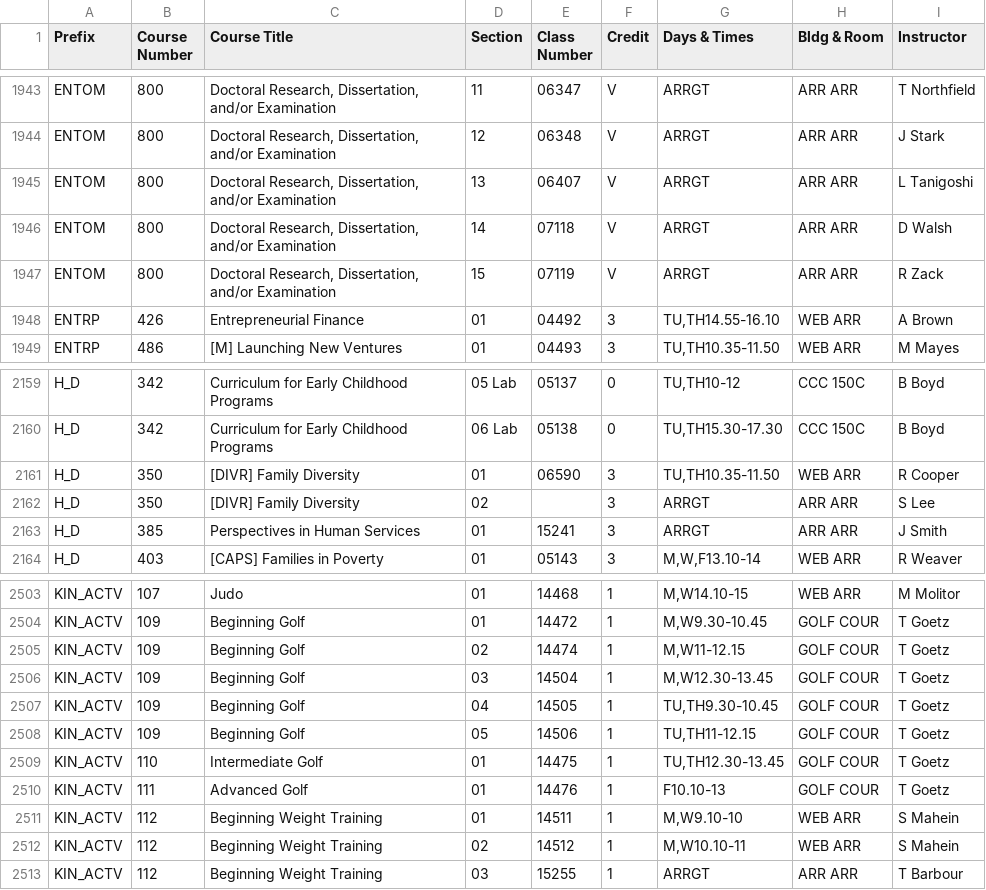
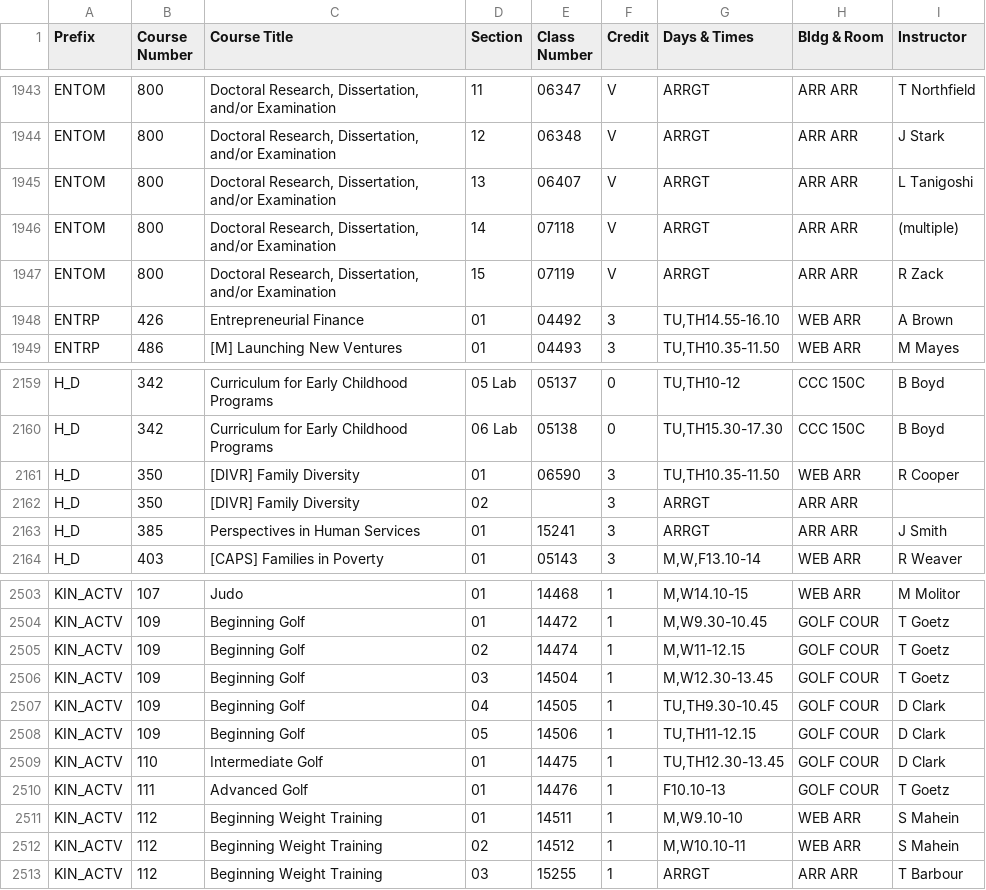
Before and after one commit to shinyamagami/WSU_courses, a CSV file: outputs/Pullman_20211.csv, drawn as a sheet; only a part is shown, gaps mark what is left out.

```diff
--- a/outputs/Pullman_20211.csv
+++ b/outputs/Pullman_20211.csv
@@ -1945,3 +1945,3 @@ ENTOM,800,"Doctoral Research, Dissertation, and/or Examination",12,06348,V,ARRGT
 ENTOM,800,"Doctoral Research, Dissertation, and/or Examination",13,06407,V,ARRGT,ARR ARR,L Tanigoshi
-ENTOM,800,"Doctoral Research, Dissertation, and/or Examination",14,07118,V,ARRGT,ARR ARR,D Walsh
+ENTOM,800,"Doctoral Research, Dissertation, and/or Examination",14,07118,V,ARRGT,ARR ARR,(multiple)
 ENTOM,800,"Doctoral Research, Dissertation, and/or Examination",15,07119,V,ARRGT,ARR ARR,R Zack
@@ -2161,3 +2161,3 @@ H_D,342,Curriculum for Early Childhood Programs,06 Lab,05138,0,"TU,TH15.30-17.30
 H_D,350,[DIVR] Family Diversity,01,06590,3,"TU,TH10.35-11.50",WEB ARR,R Cooper
-H_D,350,[DIVR] Family Diversity,02,"",3,ARRGT,ARR ARR,S Lee
+H_D,350,[DIVR] Family Diversity,02,"",3,ARRGT,ARR ARR,""
 H_D,385,Perspectives in Human Services,01,15241,3,ARRGT,ARR ARR,J Smith
@@ -2506,5 +2506,5 @@ KIN_ACTV,109,Beginning Golf,02,14474,1,"M,W11-12.15",GOLF COUR,T Goetz
 KIN_ACTV,109,Beginning Golf,03,14504,1,"M,W12.30-13.45",GOLF COUR,T Goetz
-KIN_ACTV,109,Beginning Golf,04,14505,1,"TU,TH9.30-10.45",GOLF COUR,T Goetz
-KIN_ACTV,109,Beginning Golf,05,14506,1,"TU,TH11-12.15",GOLF COUR,T Goetz
-KIN_ACTV,110,Intermediate Golf,01,14475,1,"TU,TH12.30-13.45",GOLF COUR,T Goetz
+KIN_ACTV,109,Beginning Golf,04,14505,1,"TU,TH9.30-10.45",GOLF COUR,D Clark
+KIN_ACTV,109,Beginning Golf,05,14506,1,"TU,TH11-12.15",GOLF COUR,D Clark
+KIN_ACTV,110,Intermediate Golf,01,14475,1,"TU,TH12.30-13.45",GOLF COUR,D Clark
 KIN_ACTV,111,Advanced Golf,01,14476,1,F10.10-13,GOLF COUR,T Goetz
```
Also changed, not shown: outputs/DDP_20211.csv, outputs/Spokane_20211.csv, 1 other file.
